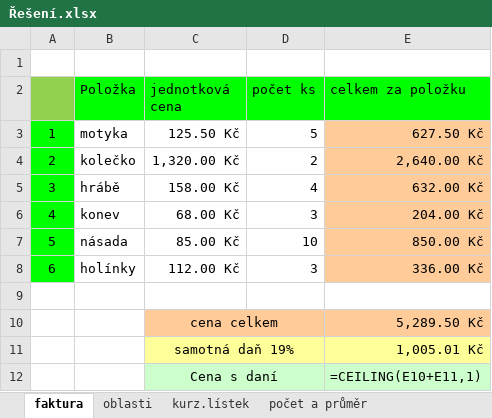
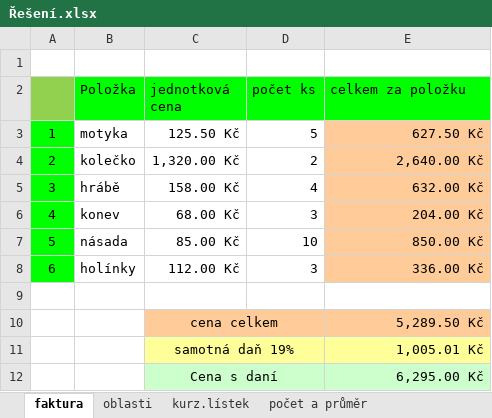
Before and after one commit to hlaska18/karel_hlas-web, an Excel workbook: public/materialy/1L/4/Sbírka úloh/2 – Funkce a výrazy/Řešení.xlsx, sheet faktura, drawn as a sheet; values as stored, in another font and other column widths than the file's, no borders; formulas without a stored value are shown as written; charts and pictures not drawn; the diff names each change by its address in the sheet, - before the commit and + after, or states it on an @@ line.

```diff
--- a/public/materialy/1L/4/Sbírka úloh/2 – Funkce a výrazy/Řešení.xlsx (sheet faktura)
+++ b/public/materialy/1L/4/Sbírka úloh/2 – Funkce a výrazy/Řešení.xlsx (sheet faktura)
-E12 (celkem za položku): =CEILING(E10+E11,1)
+E12 (celkem za položku): 6,295.00 Kč
```
Also changed, not shown: sheet (ne)rychlé fce, sheet procenta, sheet kurz.lístek, charts or pictures, public/materialy/1L/4/Sbírka úloh/1 – Formát a obsah buněk, listy/Zadání.xlsx, public/materialy/1L/4/Sbírka úloh/1 – Formát a obsah buněk, listy/Řešení.xlsx, 4 other files.
